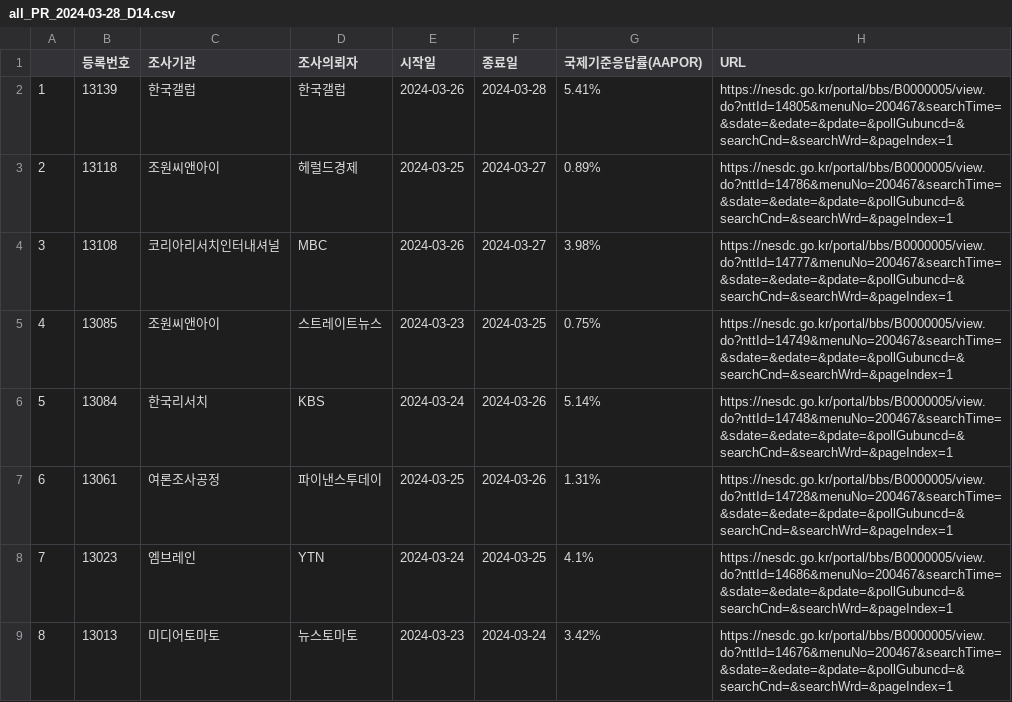
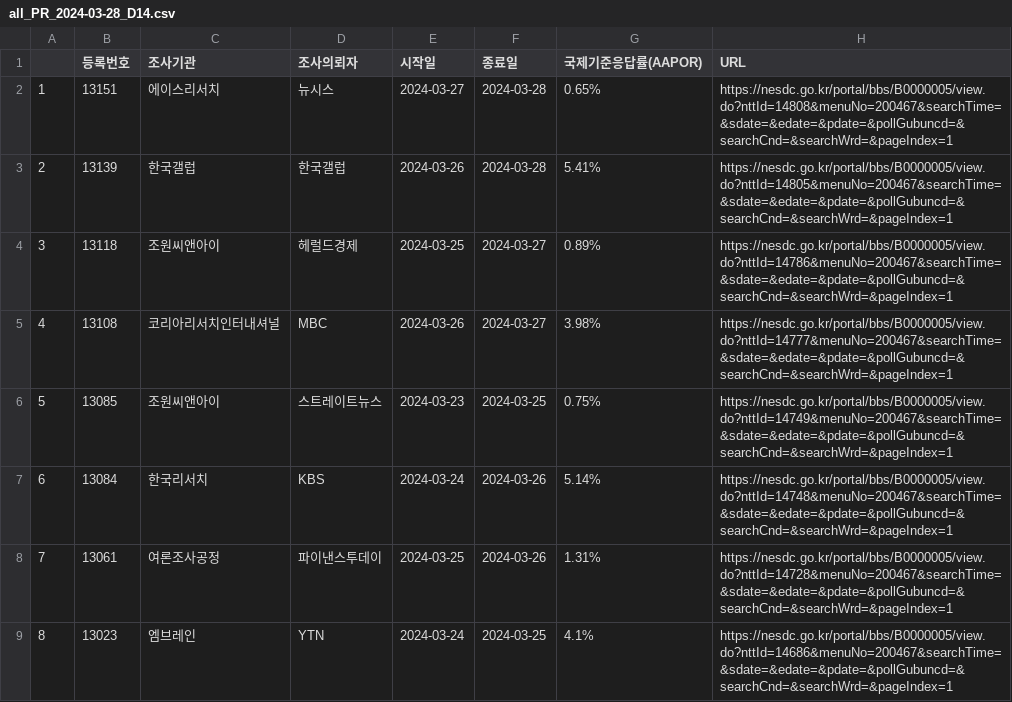
Before and after one commit to scholarsbookcase/naelection2024, a CSV file: IncludedPollsByDate/all_PR_2024-03-28_D14.csv, drawn as a sheet; only a part is shown; the shorter side is filled out with more unchanged rows; addresses are those after the commit; the diff names each change by its address in the sheet, - before the commit and + after, or states it on an @@ line.

```diff
--- a/IncludedPollsByDate/all_PR_2024-03-28_D14.csv
+++ b/IncludedPollsByDate/all_PR_2024-03-28_D14.csv
+row 2: 1 | 13151 | 에이스리서치 | 뉴시스 | 2024-03-27 | 2024-03-28 | 0.65% | https://nesdc.go.kr/portal/bbs/B0000005/view.do?nttId=14808&menuNo=200467&searchTime=&sdate=&edate=&pdate=&pollGubuncd=&searchCnd=&searchWrd=&pageIndex=1
@@ column A renumbered from row 3 down @@
```
Also changed, not shown: poll_list.csv, 9 other files.
